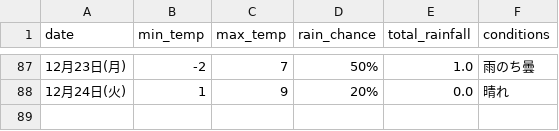
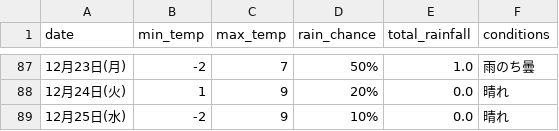
Before and after one commit to Curtendo/weather-scraper, a CSV file: Kakamigahara_weather_data.csv, drawn as a sheet; only a part is shown, gaps mark what is left out.

```diff
--- a/Kakamigahara_weather_data.csv
+++ b/Kakamigahara_weather_data.csv
@@ -88 +88,2 @@
 12月24日(火),1,9,20%,0.0,晴れ
+12月25日(水),-2,9,10%,0.0,晴れ
```
Also changed, not shown: Okinawa_weather_data.csv, Osaka_weather_data.csv, 2 other files.
